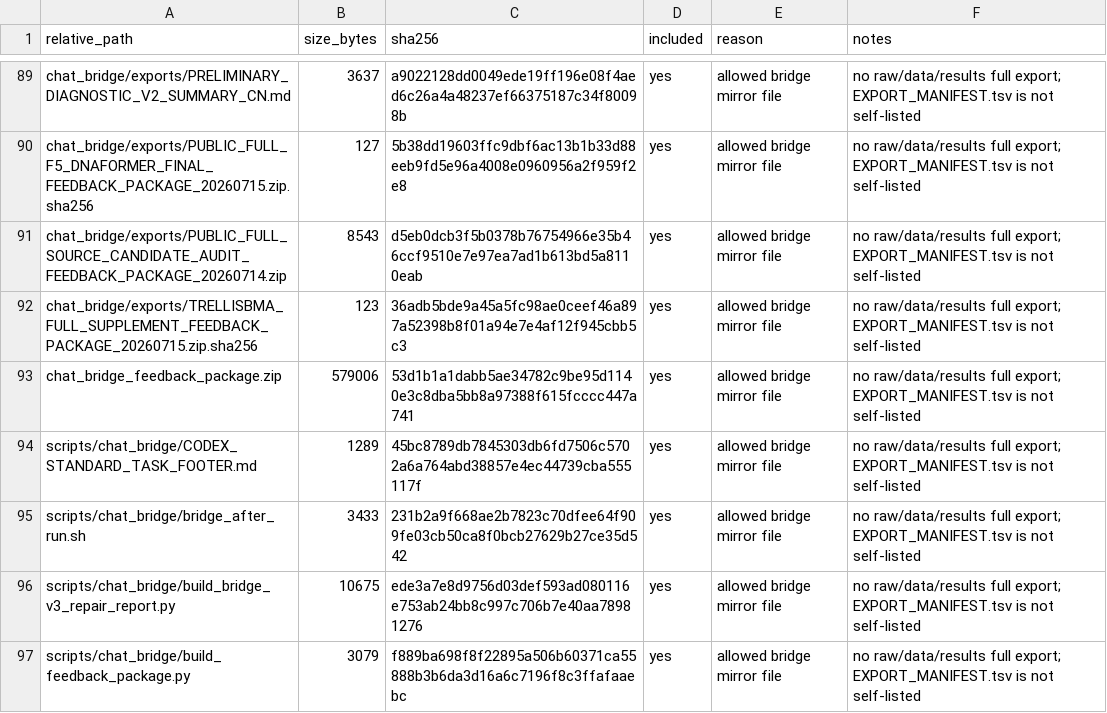
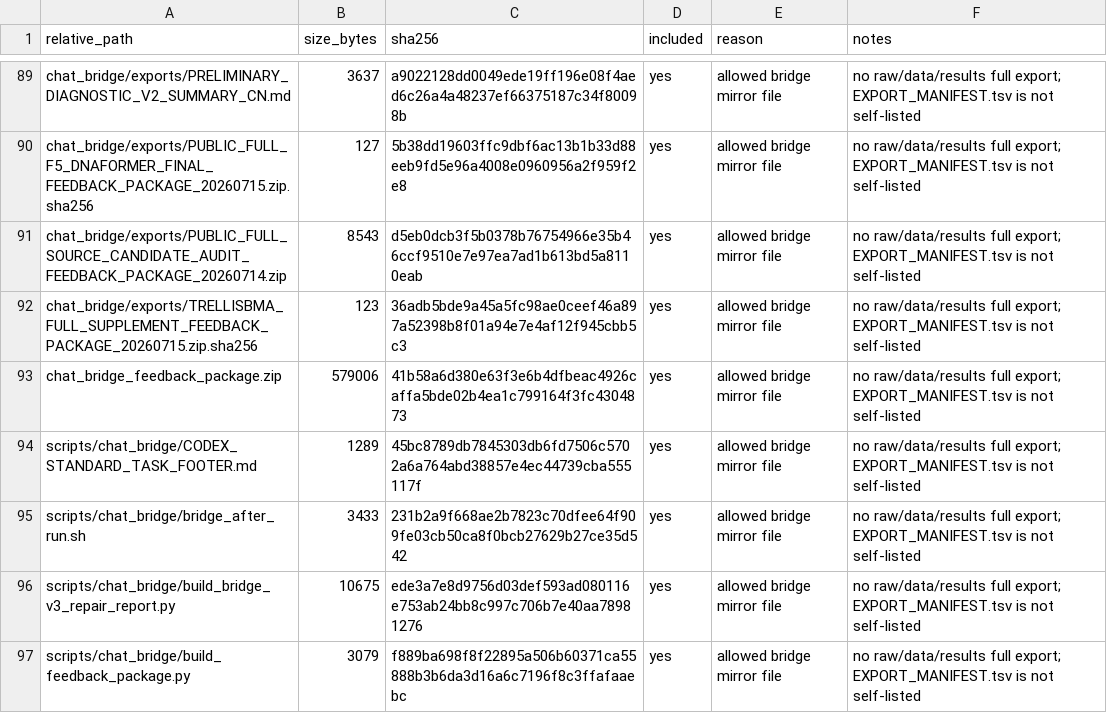
Before and after one commit to Jarvis5272/caor-chat-bridge, a TSV file: EXPORT_MANIFEST.tsv, drawn as a sheet; only a part is shown, gaps mark what is left out.

```diff
--- a/EXPORT_MANIFEST.tsv
+++ b/EXPORT_MANIFEST.tsv
@@ -92,3 +92,3 @@ chat_bridge/exports/PUBLIC_FULL_SOURCE_CANDIDATE_AUDIT_FEEDBACK_PACKAGE_20260714
 chat_bridge/exports/TRELLISBMA_FULL_SUPPLEMENT_FEEDBACK_PACKAGE_20260715.zip.sha256	123	36adb5bde9a45a5fc98ae0ceef46a897a52398b8f01a94e7e4af12f945cbb5c3	yes	allowed bridge mirror file	no raw/data/results full export; EXPORT_MANIFEST.tsv is not self-listed
-chat_bridge_feedback_package.zip	579006	53d1b1a1dabb5ae34782c9be95d1140e3c8dba5bb8a97388f615fcccc447a741	yes	allowed bridge mirror file	no raw/data/results full export; EXPORT_MANIFEST.tsv is not self-listed
+chat_bridge_feedback_package.zip	579006	41b58a6d380e63f3e6b4dfbeac4926caffa5bde02b4ea1c799164f3fc4304873	yes	allowed bridge mirror file	no raw/data/results full export; EXPORT_MANIFEST.tsv is not self-listed
 scripts/chat_bridge/CODEX_STANDARD_TASK_FOOTER.md	1289	45bc8789db7845303db6fd7506c5702a6a764abd38857e4ec44739cba555117f	yes	allowed bridge mirror file	no raw/data/results full export; EXPORT_MANIFEST.tsv is not self-listed
```
Also changed, not shown: 1 other file.
